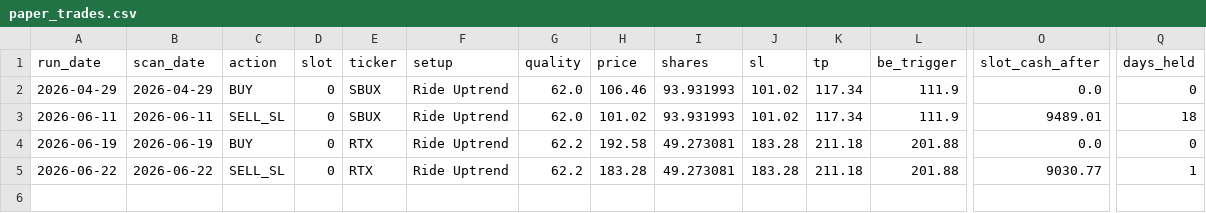
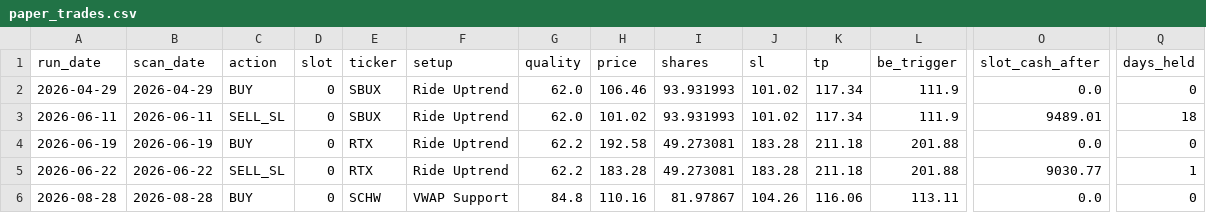
Before and after one commit to kienta1999/technical-analysis-stock-scanner, a CSV file: logs/paper_trades.csv, drawn as a sheet; only a part is shown, gaps mark what is left out; rows hold the shown columns only; the diff names each change by its address in the sheet, - before the commit and + after, or states it on an @@ line.

```diff
--- a/logs/paper_trades.csv
+++ b/logs/paper_trades.csv
+row 6: 2026-08-28 | 2026-08-28 | BUY | 0 | SCHW | VWAP Support | 84.8 | 110.16 | 81.97867 | 104.26 | 116.06 | 113.11 | 0.0 | 0
```
Also changed, not shown: logs/paper_portfolio.csv, 2 other files.
